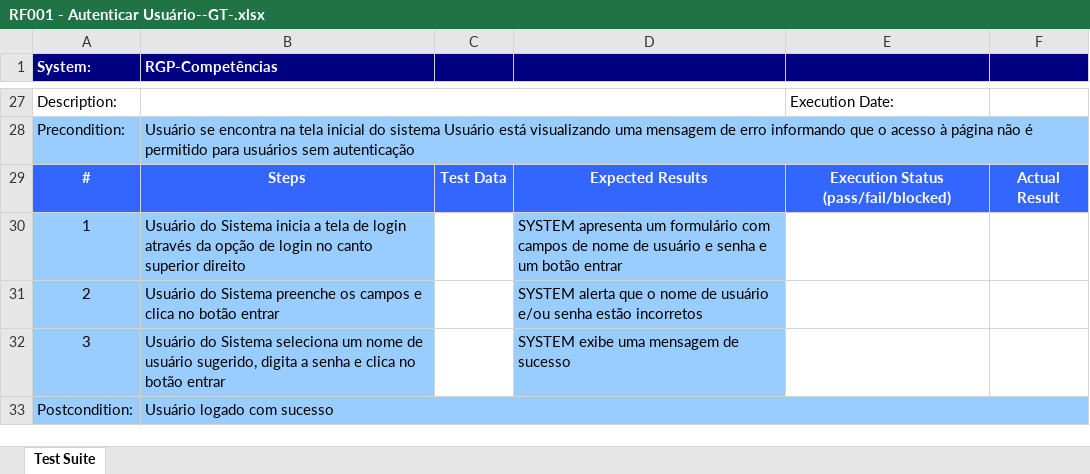
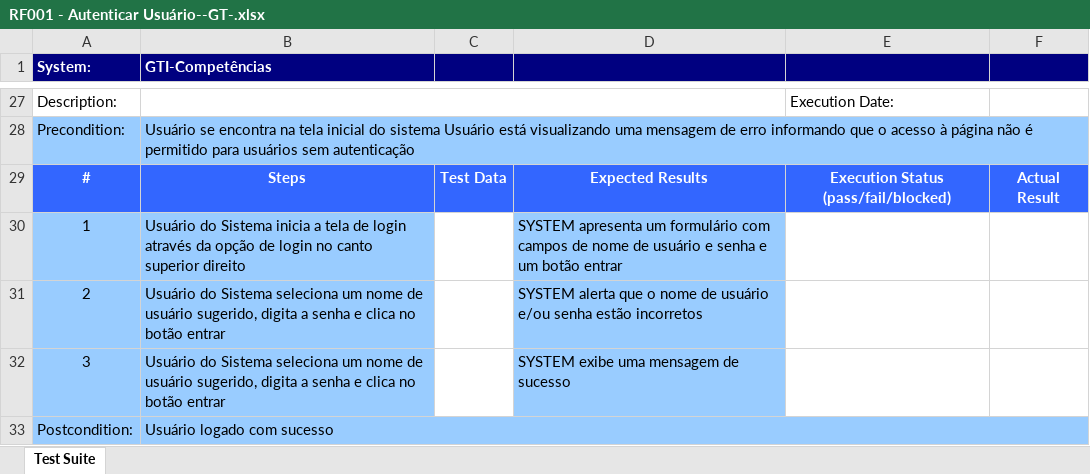
Before and after one commit to diegoquirino/openscience, an Excel workbook: output/xlsx/RF001 - Autenticar Usuário--GT-.xlsx, sheet Test Suite, drawn as a sheet; only a part is shown, gaps mark what is left out; values as stored, in another font and other column widths than the file's, no borders; the diff names each change by its address in the sheet, - before the commit and + after, or states it on an @@ line.

```diff
--- a/output/xlsx/RF001 - Autenticar Usuário--GT-.xlsx (sheet Test Suite)
+++ b/output/xlsx/RF001 - Autenticar Usuário--GT-.xlsx (sheet Test Suite)
-B1: RGP-Competências
+B1: GTI-Competências
-B31 (GTI-Competências): …do Sistema preenche os campos e clica…
+B31 (GTI-Competências): …do Sistema seleciona um nome de usuário sugerido, digita a senha e clica…
```
Also changed, not shown: output/xlsx/RF001 - Autenticar Usuário--ART-.xlsx, output/xlsx/RF002 - Realizar Logout--ART-.xlsx, 28 other files.
